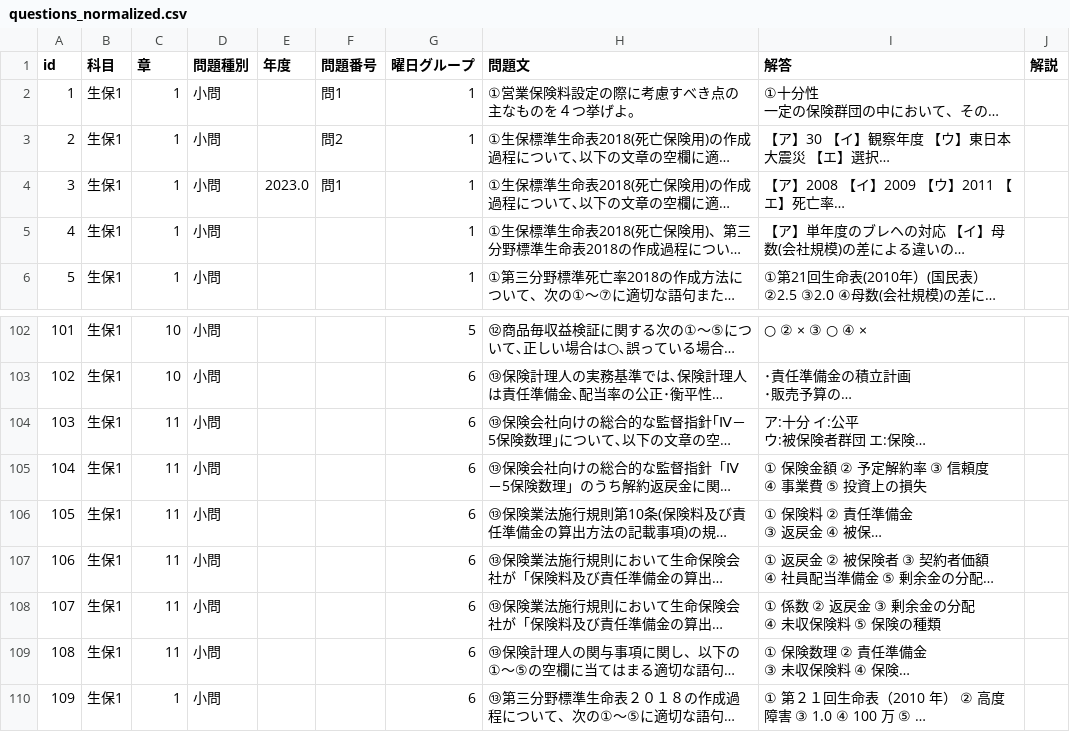
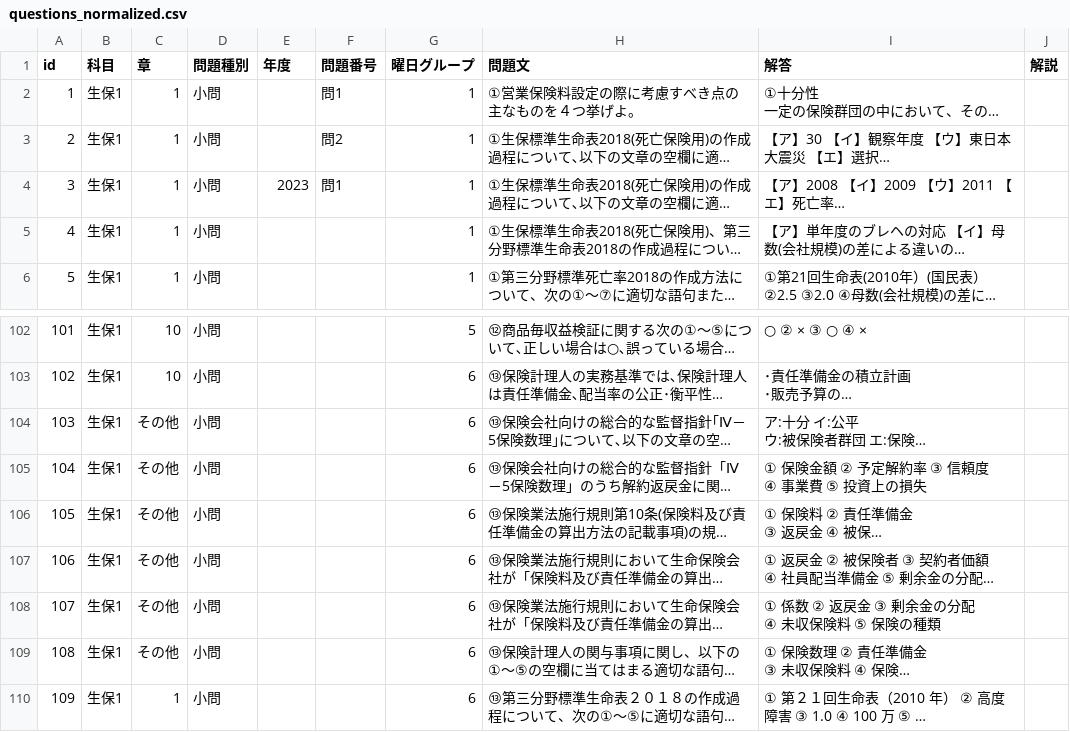
Before and after one commit to yoshi123027-del/actuary-app-seiho1, a CSV file: questions_normalized.csv, drawn as a sheet; only a part is shown, gaps mark what is left out; long unchanged cells end in …; the diff names each change by its address in the sheet, - before the commit and + after, or states it on an @@ line.

```diff
--- a/questions_normalized.csv
+++ b/questions_normalized.csv
-E4 (年度): 2023.0
+E4 (年度): 2023
-C104:C109 (章): 11
+C104:C109 (章): その他
```
Also changed, not shown: 1 other file.
